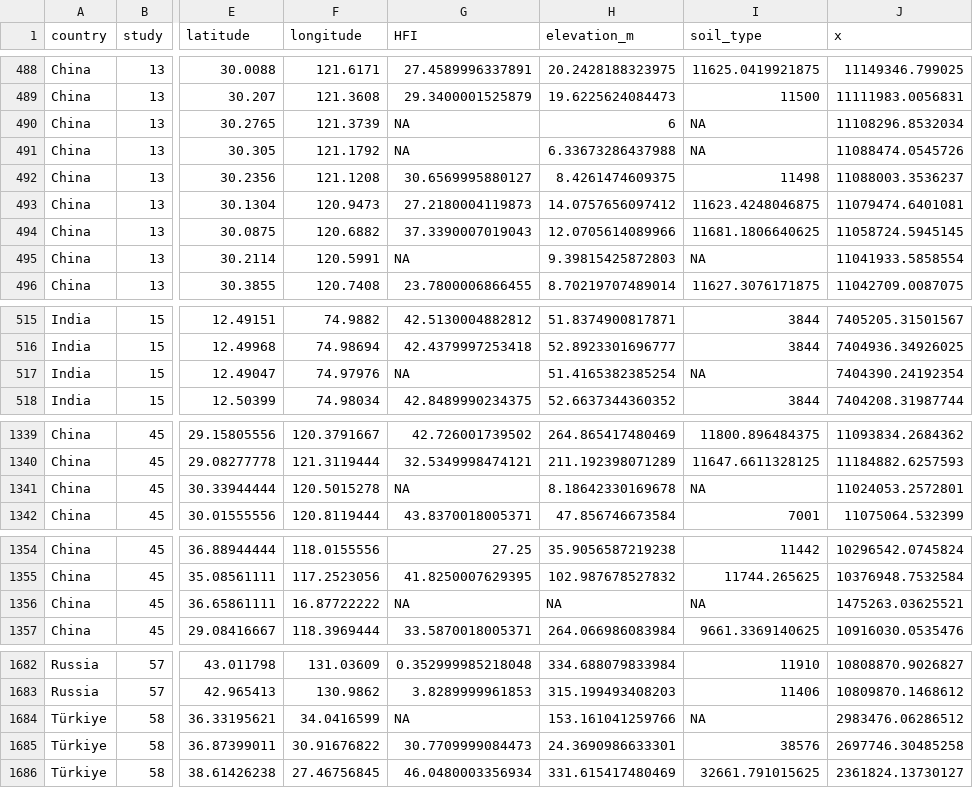
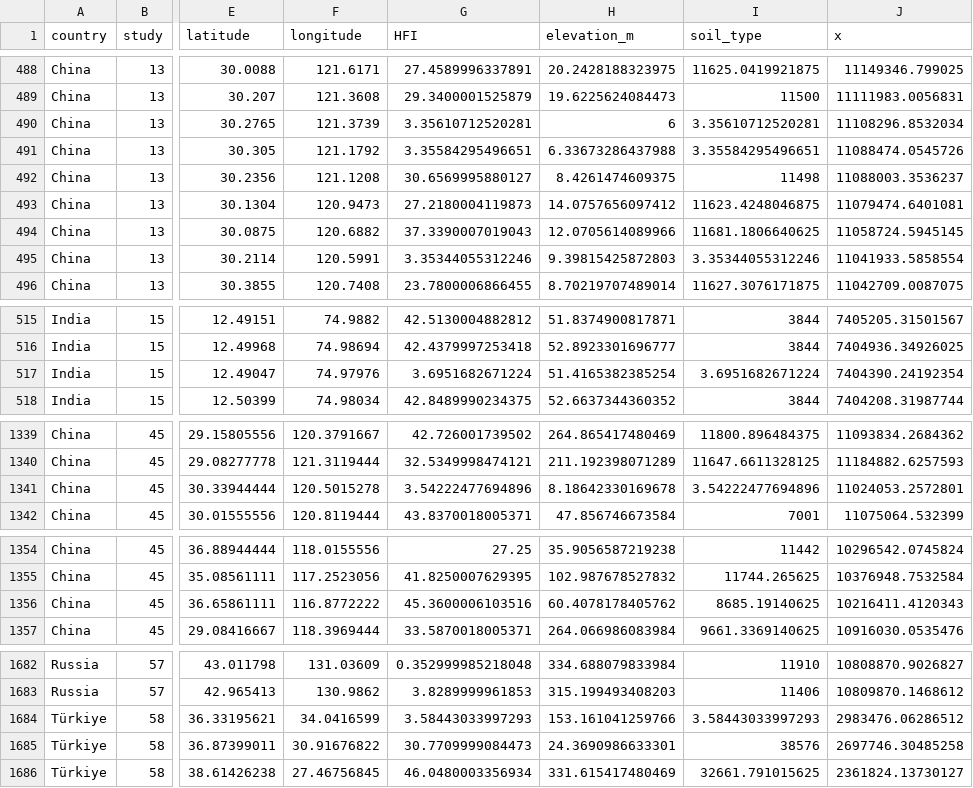
Before and after one commit to QuantitativeEcologyLab/Terrestrial-Microplastics, a CSV file: Data/MPdf.csv, drawn as a sheet; only a part is shown, gaps mark what is left out; the diff covers the shown part only; the diff names each change by its address in the sheet, - before the commit and + after, or states it on an @@ line.

```diff
--- a/Data/MPdf.csv
+++ b/Data/MPdf.csv
-G490 (HFI): NA
+G490 (HFI): 3.35610712520281
-I490 (soil_type): NA
+I490 (soil_type): 3.35610712520281
-G491 (HFI): NA
+G491 (HFI): 3.35584295496651
-I491 (soil_type): NA
+I491 (soil_type): 3.35584295496651
-G495 (HFI): NA
+G495 (HFI): 3.35344055312246
-I495 (soil_type): NA
+I495 (soil_type): 3.35344055312246
-G517 (HFI): NA
+G517 (HFI): 3.6951682671224
-I517 (soil_type): NA
+I517 (soil_type): 3.6951682671224
-G1341 (HFI): NA
+G1341 (HFI): 3.54222477694896
-I1341 (soil_type): NA
+I1341 (soil_type): 3.54222477694896
-F1356 (longitude): 16.87722222
+F1356 (longitude): 116.8772222
-G1356 (HFI): NA
+G1356 (HFI): 45.3600006103516
-H1356 (elevation_m): NA
+H1356 (elevation_m): 60.4078178405762
-I1356 (soil_type): NA
+I1356 (soil_type): 8685.19140625
-J1356 (x): 1475263.03625521
+J1356 (x): 10216411.4120343
-G1684 (HFI): NA
+G1684 (HFI): 3.58443033997293
-I1684 (soil_type): NA
+I1684 (soil_type): 3.58443033997293
```
Also changed, not shown: 57 edited cells elsewhere in this file.
